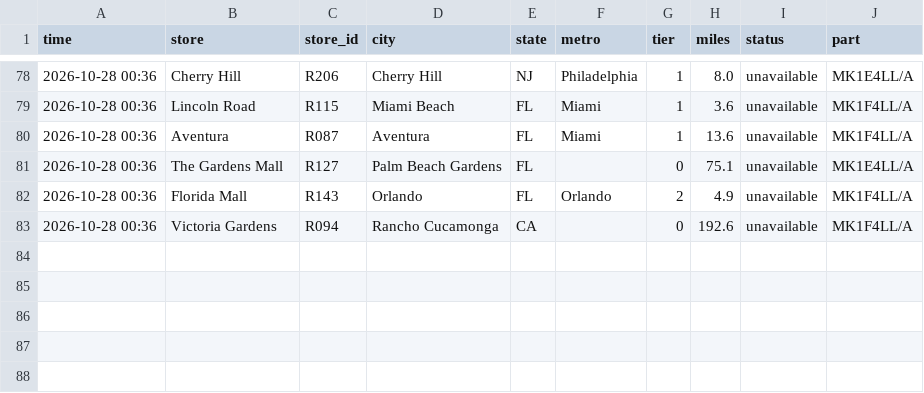
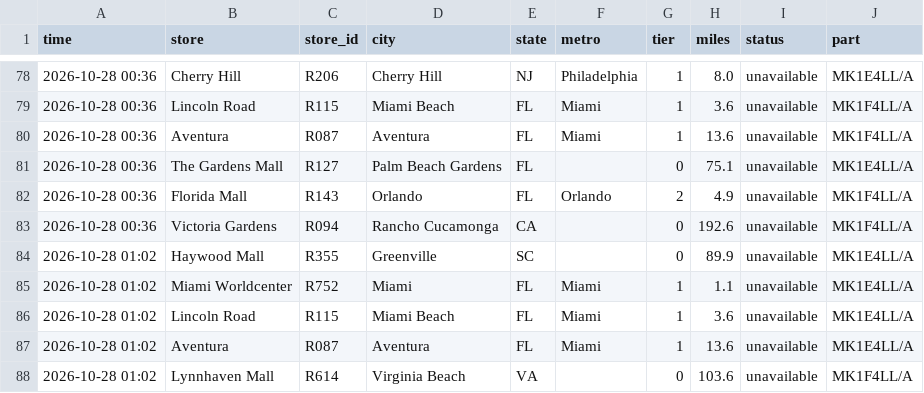
Before and after one commit to aryakvsathye/duo-tracker, a CSV file: national/events.csv, drawn as a sheet; only a part is shown, gaps mark what is left out.

Commit message:
Update national data

```diff
--- a/national/events.csv
+++ b/national/events.csv
@@ -83 +83,6 @@ time,store,store_id,city,state,metro,tier,miles,status,part
 2026-10-28 00:36,Victoria Gardens,R094,Rancho Cucamonga,CA,,0,192.6,unavailable,MK1F4LL/A
+2026-10-28 01:02,Haywood Mall,R355,Greenville,SC,,0,89.9,unavailable,MK1E4LL/A
+2026-10-28 01:02,Miami Worldcenter,R752,Miami,FL,Miami,1,1.1,unavailable,MK1E4LL/A
+2026-10-28 01:02,Lincoln Road,R115,Miami Beach,FL,Miami,1,3.6,unavailable,MK1E4LL/A
+2026-10-28 01:02,Aventura,R087,Aventura,FL,Miami,1,13.6,unavailable,MK1E4LL/A
+2026-10-28 01:02,Lynnhaven Mall,R614,Virginia Beach,VA,,0,103.6,unavailable,MK1F4LL/A
```
Also changed, not shown: 1 other file.
